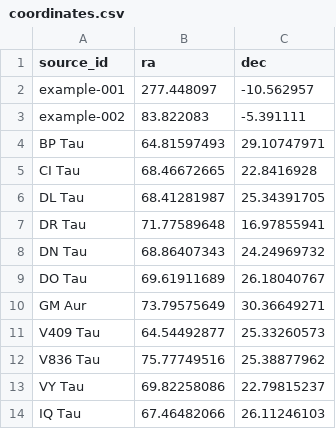
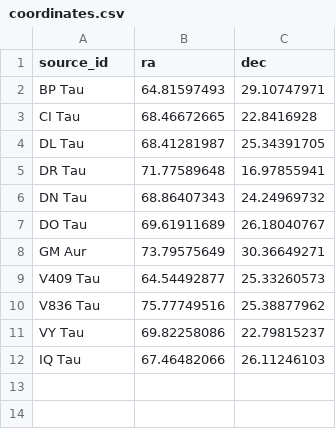
Before and after one commit to martongabor/DLYSO, a CSV file: dlyso_assets/coordinates.csv, drawn as a sheet.

Commit message:
Remove placeholder stars from the example catalogue

```diff
--- a/dlyso_assets/coordinates.csv
+++ b/dlyso_assets/coordinates.csv
@@ -1,4 +1,2 @@
 source_id,ra,dec
-example-001,277.448097,-10.562957
-example-002,83.822083,-5.391111
 BP Tau,64.81597493,29.10747971
```
Also changed, not shown: examples/coordinates.csv, 6 other files.
